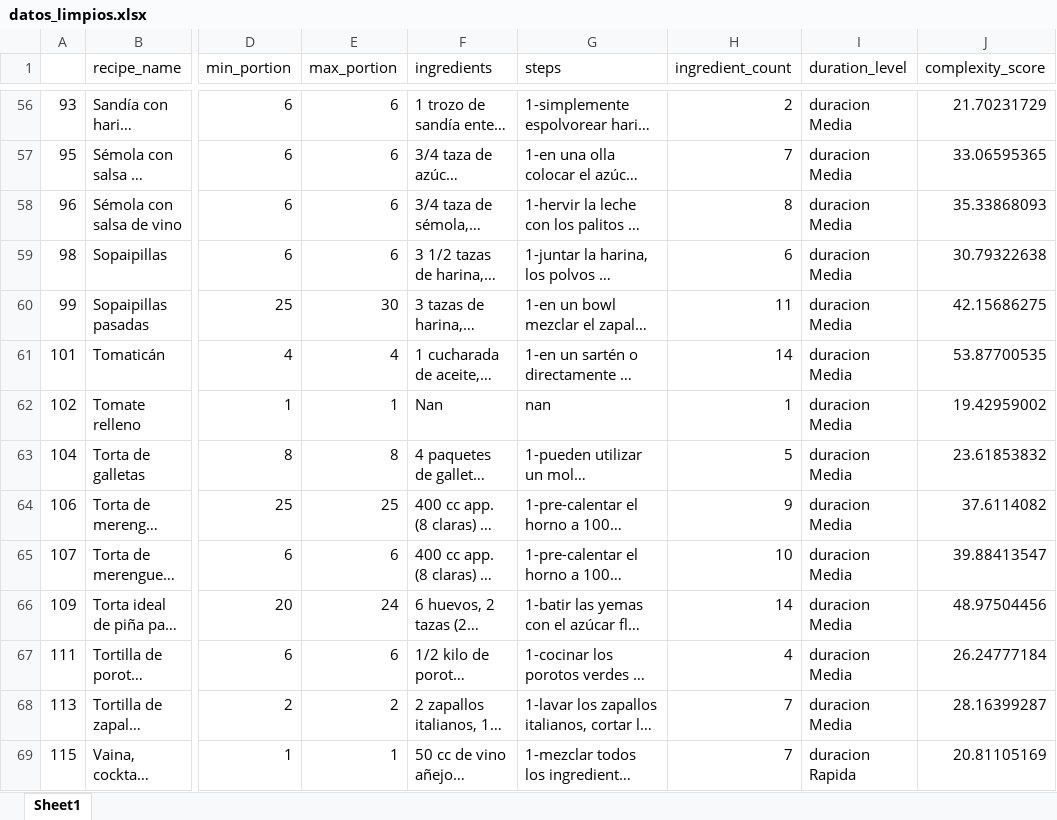
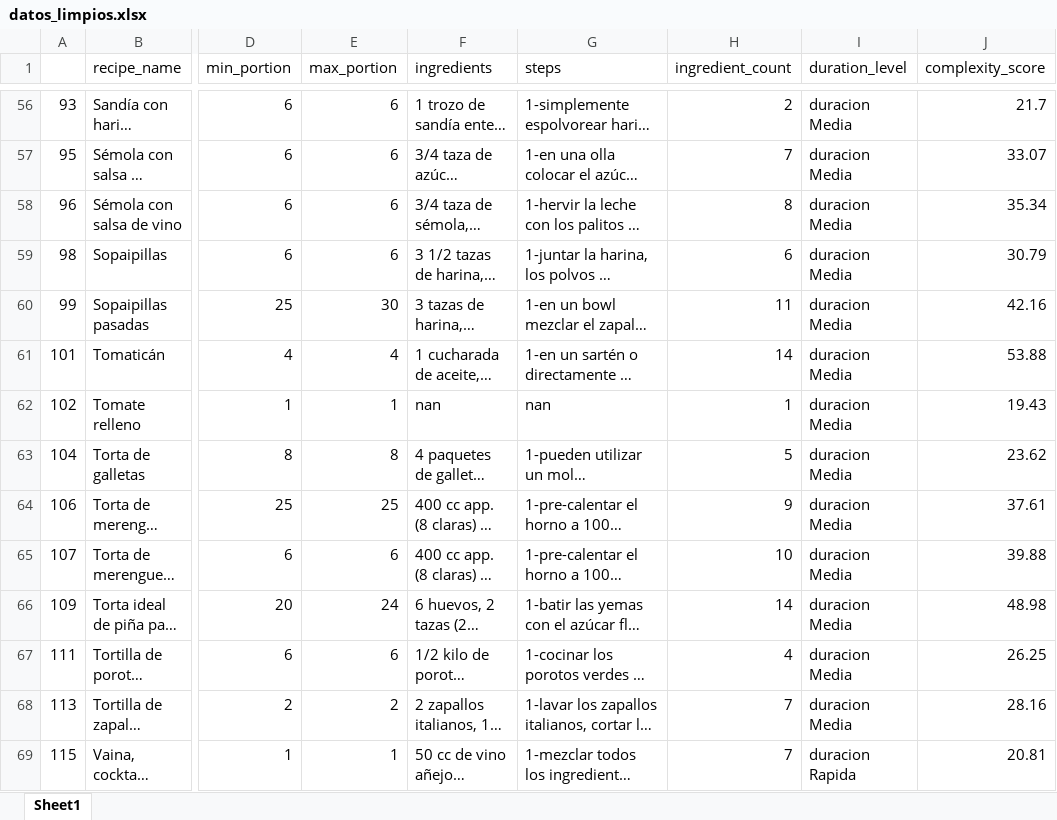
Before and after one commit to Leonardojrv/MineriaDatos, an Excel workbook: etl/datos_limpios.xlsx, sheet Sheet1, drawn as a sheet; only a part is shown, gaps mark what is left out; long unchanged cells end in …; values as stored, in another font and other column widths than the file's, no borders; the diff covers the shown part only; the diff names each change by its address in the sheet, - before the commit and + after, or states it on an @@ line.

```diff
--- a/etl/datos_limpios.xlsx (sheet Sheet1)
+++ b/etl/datos_limpios.xlsx (sheet Sheet1)
-J56 (complexity_score): 21.70231729
+J56 (complexity_score): 21.7
-J57 (complexity_score): 33.06595365
+J57 (complexity_score): 33.07
-J58 (complexity_score): 35.33868093
+J58 (complexity_score): 35.34
-J59 (complexity_score): 30.79322638
+J59 (complexity_score): 30.79
-J60 (complexity_score): 42.15686275
+J60 (complexity_score): 42.16
-J61 (complexity_score): 53.87700535
+J61 (complexity_score): 53.88
-F62 (ingredients): Nan
+F62 (ingredients): nan
-J62 (complexity_score): 19.42959002
+J62 (complexity_score): 19.43
-J63 (complexity_score): 23.61853832
+J63 (complexity_score): 23.62
-J64 (complexity_score): 37.6114082
+J64 (complexity_score): 37.61
-J65 (complexity_score): 39.88413547
+J65 (complexity_score): 39.88
-J66 (complexity_score): 48.97504456
+J66 (complexity_score): 48.98
-J67 (complexity_score): 26.24777184
+J67 (complexity_score): 26.25
-J68 (complexity_score): 28.16399287
+J68 (complexity_score): 28.16
-J69 (complexity_score): 20.81105169
+J69 (complexity_score): 20.81
```
Also changed, not shown: 55 edited cells elsewhere in this sheet, kdd/datos_limpios_conKDD.xlsx, 6 other files.
